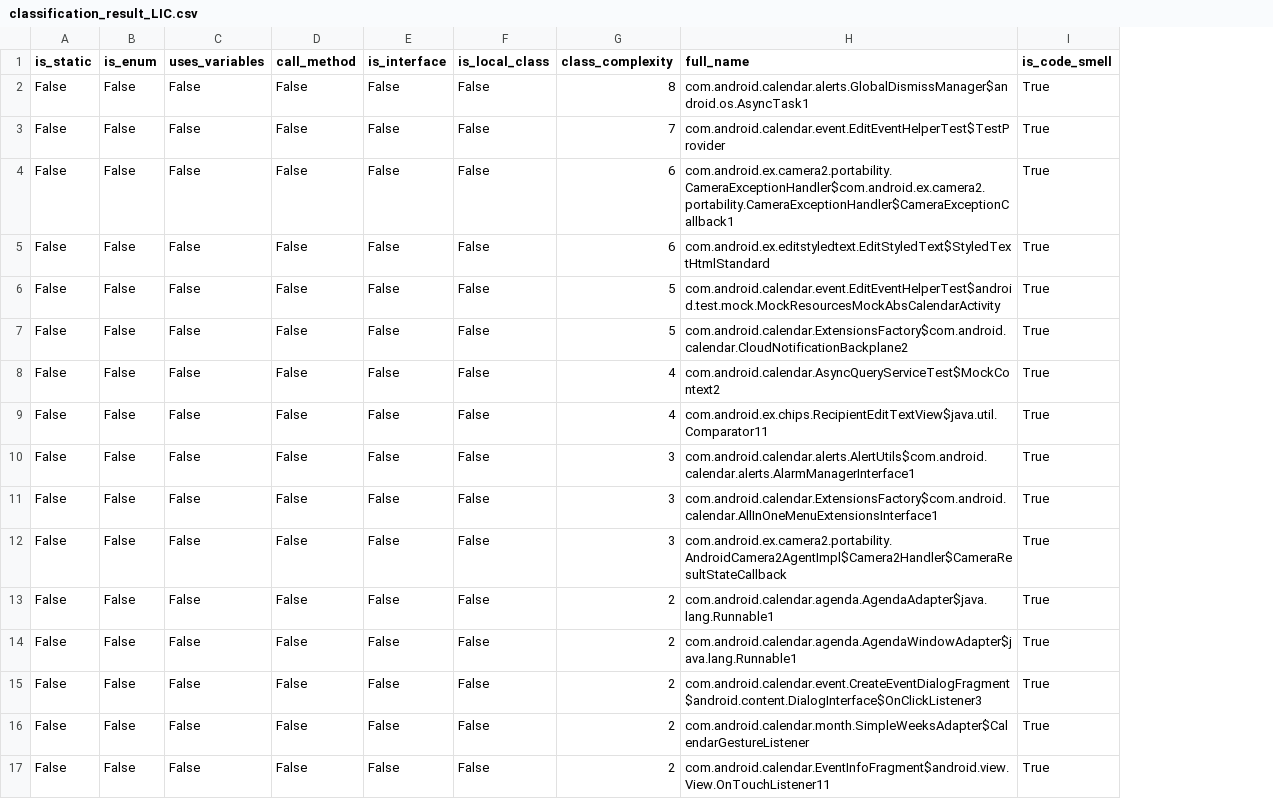
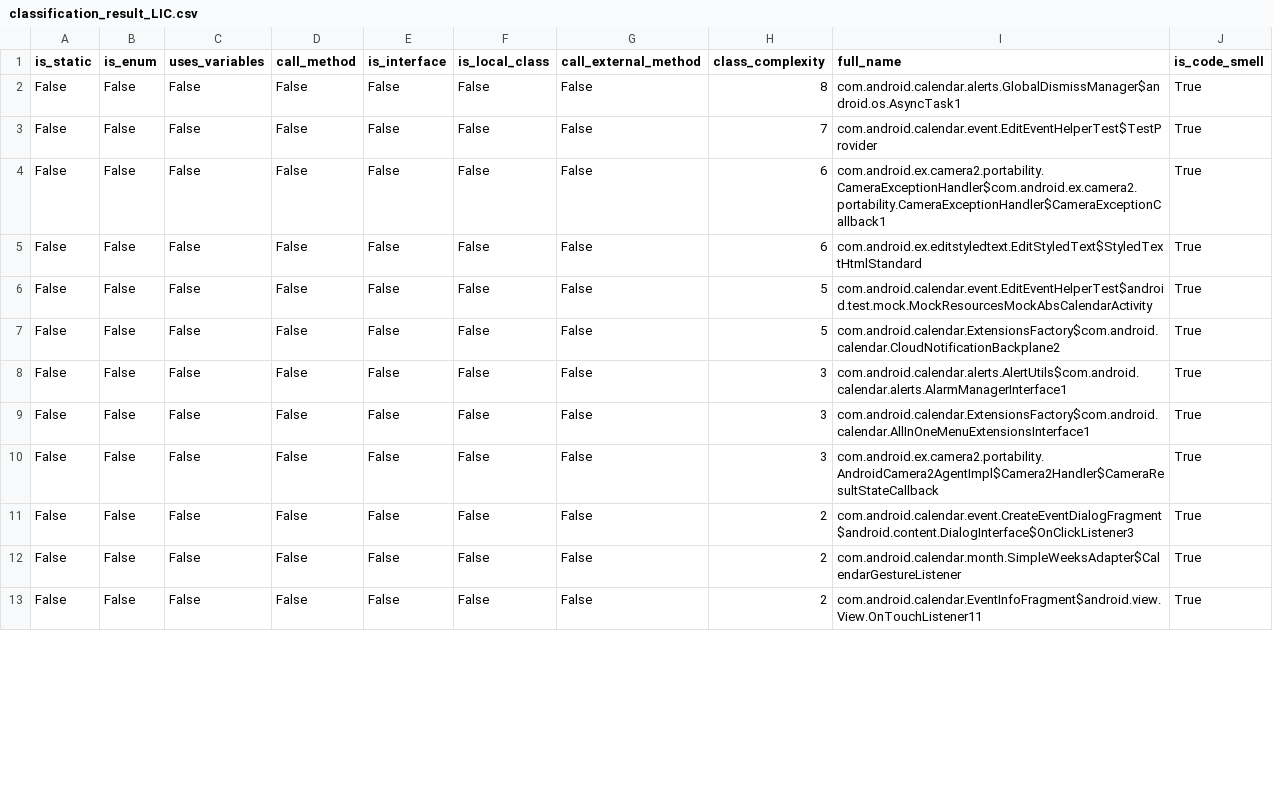
Before and after one commit to nanaker/Ginger, a CSV file: result/classification_result_LIC.csv, drawn as a sheet; only a part is shown; removed rows and columns are numbered as before the commit, all else as after; the diff covers the shown part only; the diff names each change by its address in the sheet, - before the commit and + after, or states it on an @@ line.

```diff
--- a/result/classification_result_LIC.csv
+++ b/result/classification_result_LIC.csv
+column G (call_external_method), rows 2-13: all False
-row 8: False | False | False | False | False | False | 4 | com.android.calendar.AsyncQueryServiceTest$MockContext2 | True
-row 9: False | False | False | False | False | False | 4 | com.android.ex.chips.RecipientEditTextView$java.util.Comparator11 | True
-row 13: False | False | False | False | False | False | 2 | com.android.calendar.agenda.AgendaAdapter$java.lang.Runnable1 | True
-row 14: False | False | False | False | False | False | 2 | com.android.calendar.agenda.AgendaWindowAdapter$java.lang.Runnable1 | True
```
Also changed, not shown: 3 removed rows and 6 edited cells elsewhere in this file, classes_path/classes.csv, result/classification_result_NLMR.csv, 7 other files.
